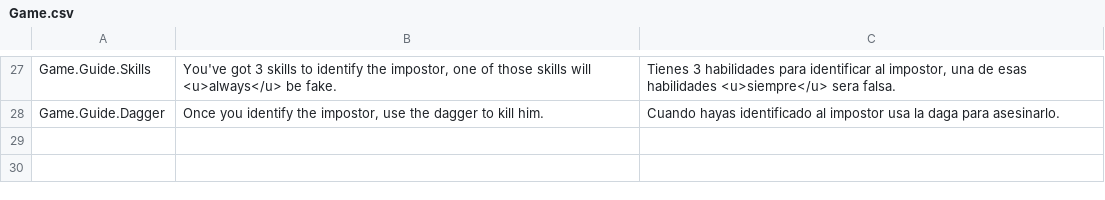
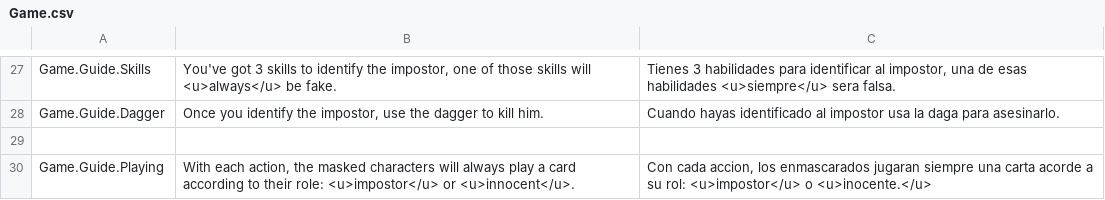
Before and after one commit to Team-Momoy/GlobalGameJam2026, a CSV file: Assets/Plugins/SimpleLocalization/Resources/Localization/Game.csv, drawn as a sheet; only a part is shown, gaps mark what is left out; the diff names each change by its address in the sheet, - before the commit and + after, or states it on an @@ line.

Commit message:
Update guide

```diff
--- a/Assets/Plugins/SimpleLocalization/Resources/Localization/Game.csv
+++ b/Assets/Plugins/SimpleLocalization/Resources/Localization/Game.csv
+row 29: (empty)
+row 30: Game.Guide.Playing | With each action, the masked characters will always play a card according to their role: <u>impostor</u> or <u>innocent</u>. | Con cada accion, los enmascarados jugaran siempre una carta acorde a su rol: <u>impostor</u> o <u>inocente.</u>
```
Also changed, not shown: 3 other files.
